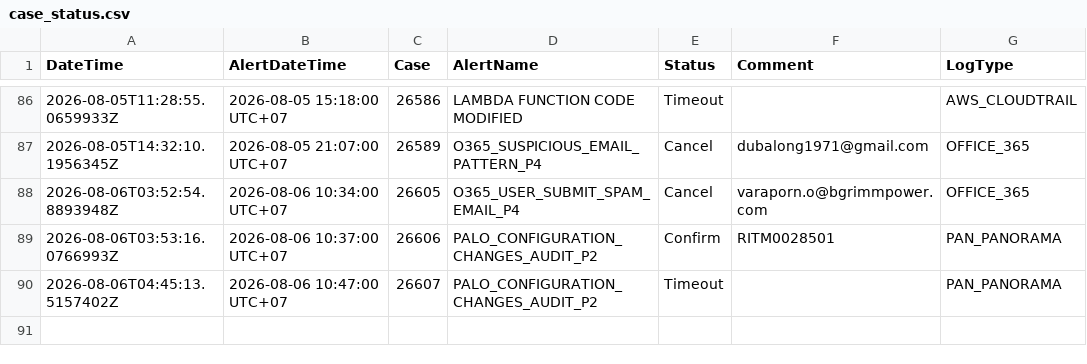
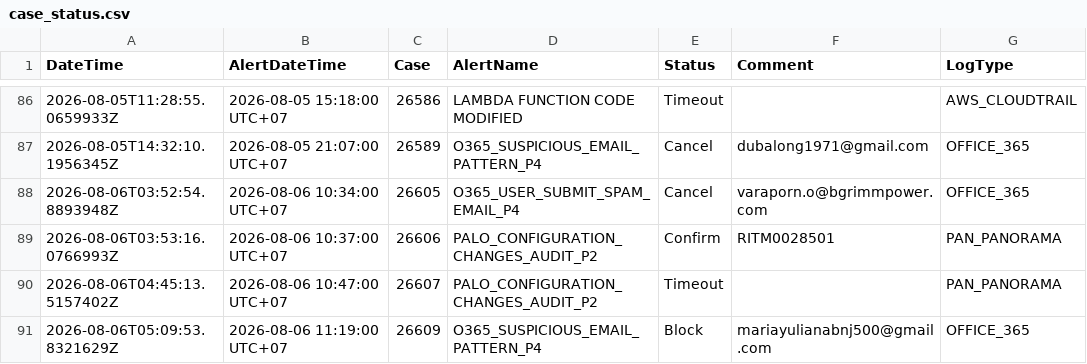
Before and after one commit to BGRIMM-GitHub/cybersec-ioc, a CSV file: case_status.csv, drawn as a sheet; only a part is shown, gaps mark what is left out; the diff names each change by its address in the sheet, - before the commit and + after, or states it on an @@ line.

Commit message:
Case 26609 update status

```diff
--- a/case_status.csv
+++ b/case_status.csv
+row 91: 2026-08-06T05:09:53.8321629Z | 2026-08-06 11:19:00 UTC+07 | 26609 | O365_SUSPICIOUS_EMAIL_PATTERN_P4 | Block | mariayulianabnj500@gmail.com | OFFICE_365
```
